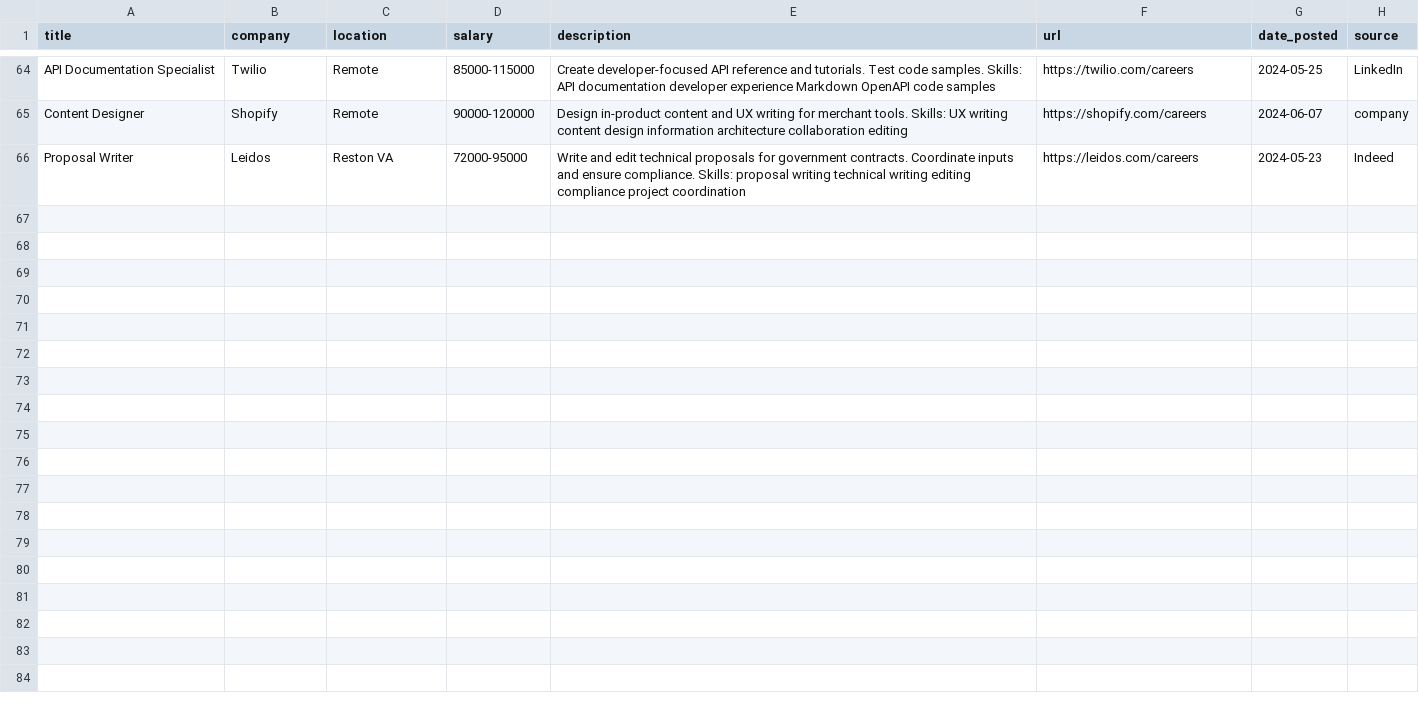
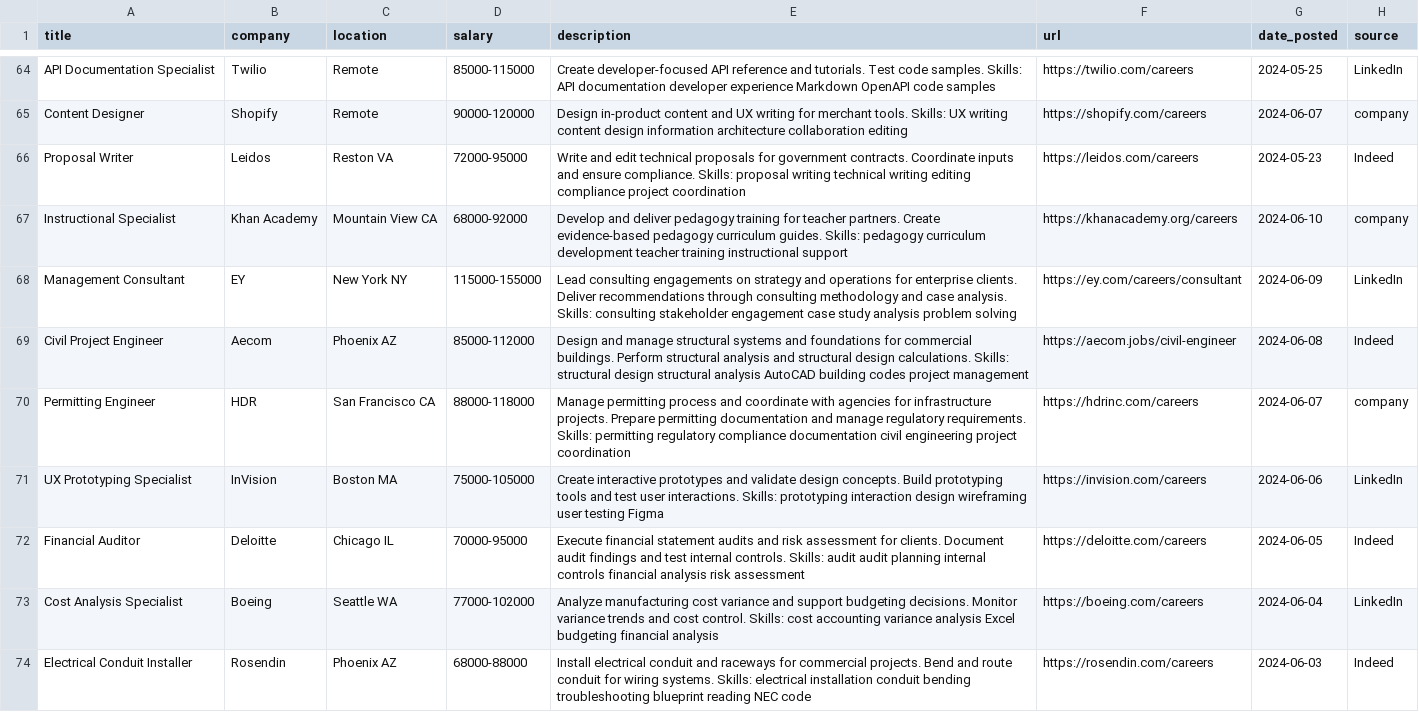
Before and after one commit to PWDevens/job-search-ai-agent, a CSV file: data/synthetic/synthetic_jobs_stayinfield.csv, drawn as a sheet; only a part is shown, gaps mark what is left out; the diff covers the shown part only.

```diff
--- a/data/synthetic/synthetic_jobs_stayinfield.csv
+++ b/data/synthetic/synthetic_jobs_stayinfield.csv
@@ -66 +66,9 @@ Content Designer,Shopify,Remote,90000-120000,Design in-product content and UX wr
 Proposal Writer,Leidos,Reston VA,72000-95000,Write and edit technical proposals for government contracts. Coordinate inputs and ensure compliance. Skills: proposal writing technical writing editing compliance project coordination,https://leidos.com/careers,2024-05-23,Indeed
+Instructional Specialist,Khan Academy,Mountain View CA,68000-92000,Develop and deliver pedagogy training for teacher partners. Create evidence-based pedagogy curriculum guides. Skills: pedagogy curriculum development teacher training instructional support,https://khanacademy.org/careers,2024-06-10,company
+Management Consultant,EY,New York NY,115000-155000,Lead consulting engagements on strategy and operations for enterprise clients. Deliver recommendations through consulting methodology and case analysis. Skills: consulting stakeholder engagement case study analysis problem solving,https://ey.com/careers/consultant,2024-06-09,LinkedIn
+Civil Project Engineer,Aecom,Phoenix AZ,85000-112000,Design and manage structural systems and foundations for commercial buildings. Perform structural analysis and structural design calculations. Skills: structural design structural analysis AutoCAD building codes project management,https://aecom.jobs/civil-engineer,2024-06-08,Indeed
+Permitting Engineer,HDR,San Francisco CA,88000-118000,Manage permitting process and coordinate with agencies for infrastructure projects. Prepare permitting documentation and manage regulatory requirements. Skills: permitting regulatory compliance documentation civil engineering project coordination,https://hdrinc.com/careers,2024-06-07,company
+UX Prototyping Specialist,InVision,Boston MA,75000-105000,Create interactive prototypes and validate design concepts. Build prototyping tools and test user interactions. Skills: prototyping interaction design wireframing user testing Figma,https://invision.com/careers,2024-06-06,LinkedIn
+Financial Auditor,Deloitte,Chicago IL,70000-95000,Execute financial statement audits and risk assessment for clients. Document audit findings and test internal controls. Skills: audit audit planning internal controls financial analysis risk assessment,https://deloitte.com/careers,2024-06-05,Indeed
+Cost Analysis Specialist,Boeing,Seattle WA,77000-102000,Analyze manufacturing cost variance and support budgeting decisions. Monitor variance trends and cost control. Skills: cost accounting variance analysis Excel budgeting financial analysis,https://boeing.com/careers,2024-06-04,LinkedIn
+Electrical Conduit Installer,Rosendin,Phoenix AZ,68000-88000,Install electrical conduit and raceways for commercial projects. Bend and route conduit for wiring systems. Skills: electrical installation conduit bending troubleshooting blueprint reading NEC code,https://rosendin.com/careers,2024-06-03,Indeed
```
Also changed, not shown: 7 added rows elsewhere in this file, 7 other files.
